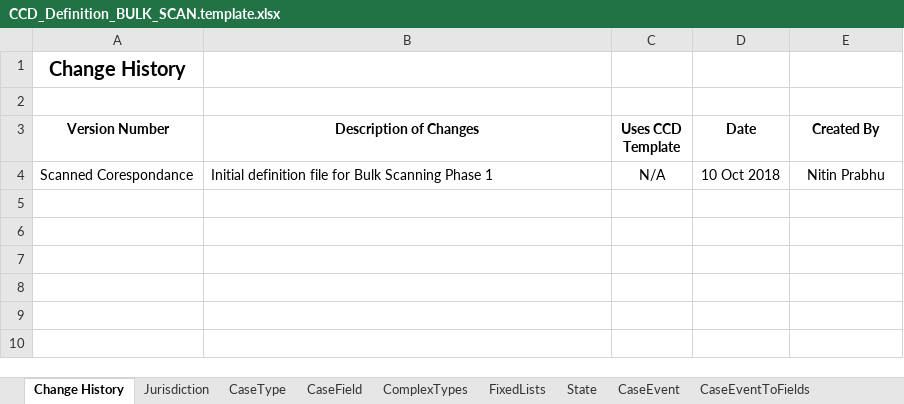
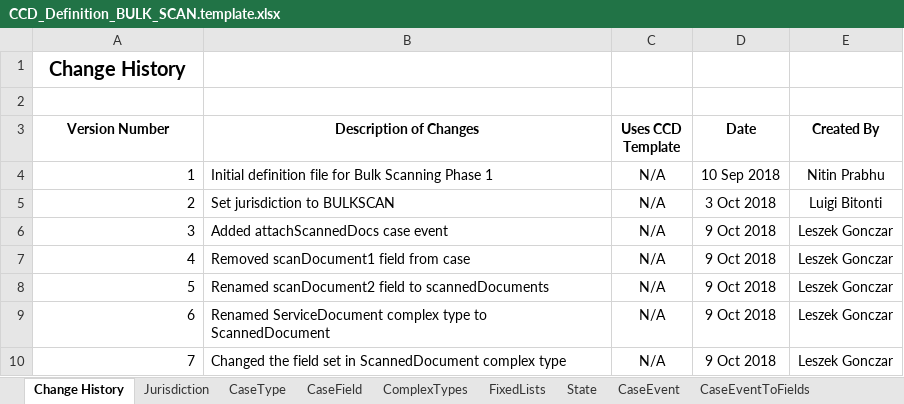
Before and after one commit to msl8r/bulk-scan-shared-infrastructure, an Excel workbook: docker/ccd-definition-import/data/CCD_Definition_BULK_SCAN.template.xlsx, sheet Change History, drawn as a sheet; values as stored, in another font and other column widths than the file's, no borders; the diff names each change by its address in the sheet, - before the commit and + after, or states it on an @@ line.

Commit message:
Adjust CCD spreadsheet to support adding supplementary evidence (#24)
* add attachScannedDocs case event
* remove scanDocument1 from case fields
* rename scanDocument2 to scannedDocuments
* rename ServiceDocument complex type to ScannedDocument
* update fields in ScannedDocument complex type

```diff
--- a/docker/ccd-definition-import/data/CCD_Definition_BULK_SCAN.template.xlsx (sheet Change History)
+++ b/docker/ccd-definition-import/data/CCD_Definition_BULK_SCAN.template.xlsx (sheet Change History)
-A4 (Version Number): Scanned Corespondance
+A4 (Version Number): 1
-D4 (Date): 10 Oct 2018
+D4 (Date): 10 Sep 2018
+row 5: 2 | Set jurisdiction to BULKSCAN | N/A | 3 Oct 2018 | Luigi Bitonti
+row 6: 3 | Added attachScannedDocs case event | N/A | 9 Oct 2018 | Leszek Gonczar
+row 7: 4 | Removed scanDocument1 field from case | N/A | 9 Oct 2018 | Leszek Gonczar
+row 8: 5 | Renamed scanDocument2 field to scannedDocuments | N/A | 9 Oct 2018 | Leszek Gonczar
+row 9: 6 | Renamed ServiceDocument complex type to ScannedDocument | N/A | 9 Oct 2018 | Leszek Gonczar
+row 10: 7 | Changed the field set in ScannedDocument complex type | N/A | 9 Oct 2018 | Leszek Gonczar
```
Also changed, not shown: sheet FixedLists, sheet ComplexTypes, sheet CaseEvent, sheet CaseField, sheet AuthorisationCaseField, sheet AuthorisationCaseEvent, 2 more sheets.
